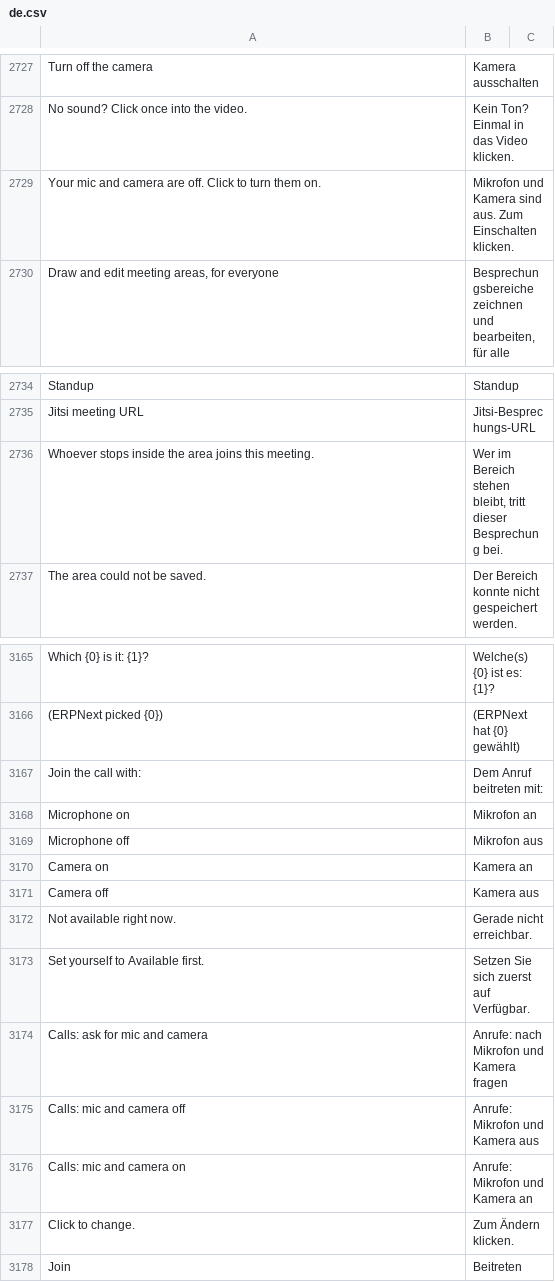
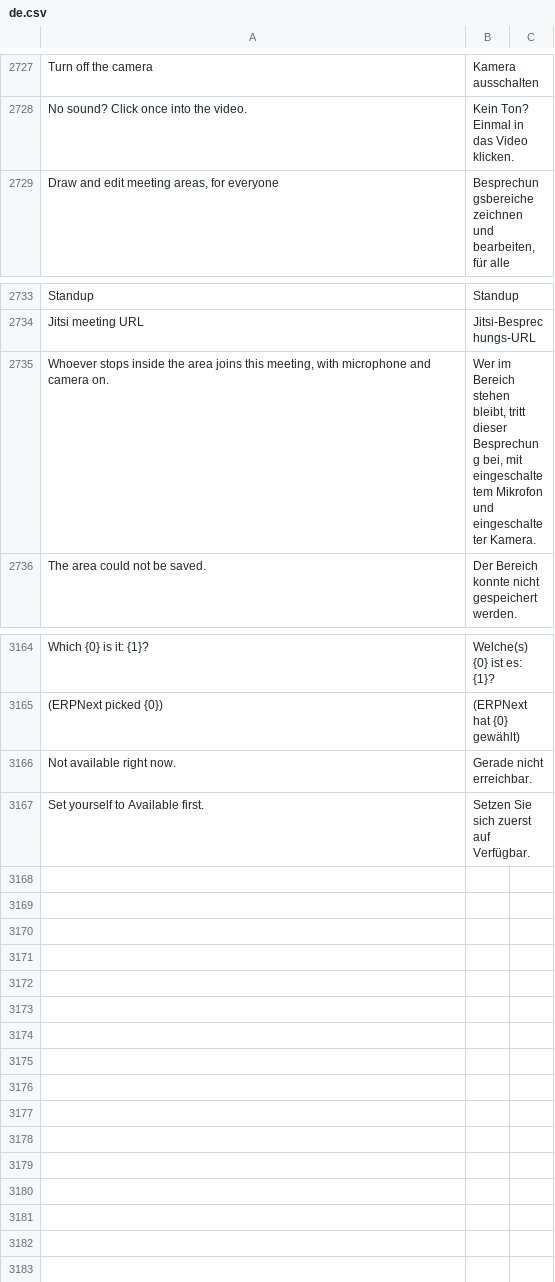
Before and after one commit to phamos-eu/phamos, a CSV file: phamos/translations/de.csv, drawn as a sheet; only a part is shown, gaps mark what is left out; removed rows and columns are numbered as before the commit, all else as after; the diff names each change by its address in the sheet, - before the commit and + after, or states it on an @@ line.

```diff
--- a/phamos/translations/de.csv
+++ b/phamos/translations/de.csv
-row 2729: Your mic and camera are off. Click to turn them on. | Mikrofon und Kamera sind aus. Zum Einschalten klicken.
-row 2736: Whoever stops inside the area joins this meeting. | Wer im Bereich stehen bleibt, tritt dieser Besprechung bei.
+row 2735: Whoever stops inside the area joins this meeting, with microphone and camera on. | Wer im Bereich stehen bleibt, tritt dieser Besprechung bei, mit eingeschaltetem Mikrofon und eingeschalteter Kamera.
-row 3167: Join the call with: | Dem Anruf beitreten mit:
-row 3168: Microphone on | Mikrofon an
-row 3169: Microphone off | Mikrofon aus
-row 3170: Camera on | Kamera an
-row 3171: Camera off | Kamera aus
-row 3174: Calls: ask for mic and camera | Anrufe: nach Mikrofon und Kamera fragen
-row 3175: Calls: mic and camera off | Anrufe: Mikrofon und Kamera aus
-row 3176: Calls: mic and camera on | Anrufe: Mikrofon und Kamera an
-row 3177: Click to change. | Zum Ändern klicken.
-row 3178: Join | Beitreten
```
Also changed, not shown: 7 other files.
